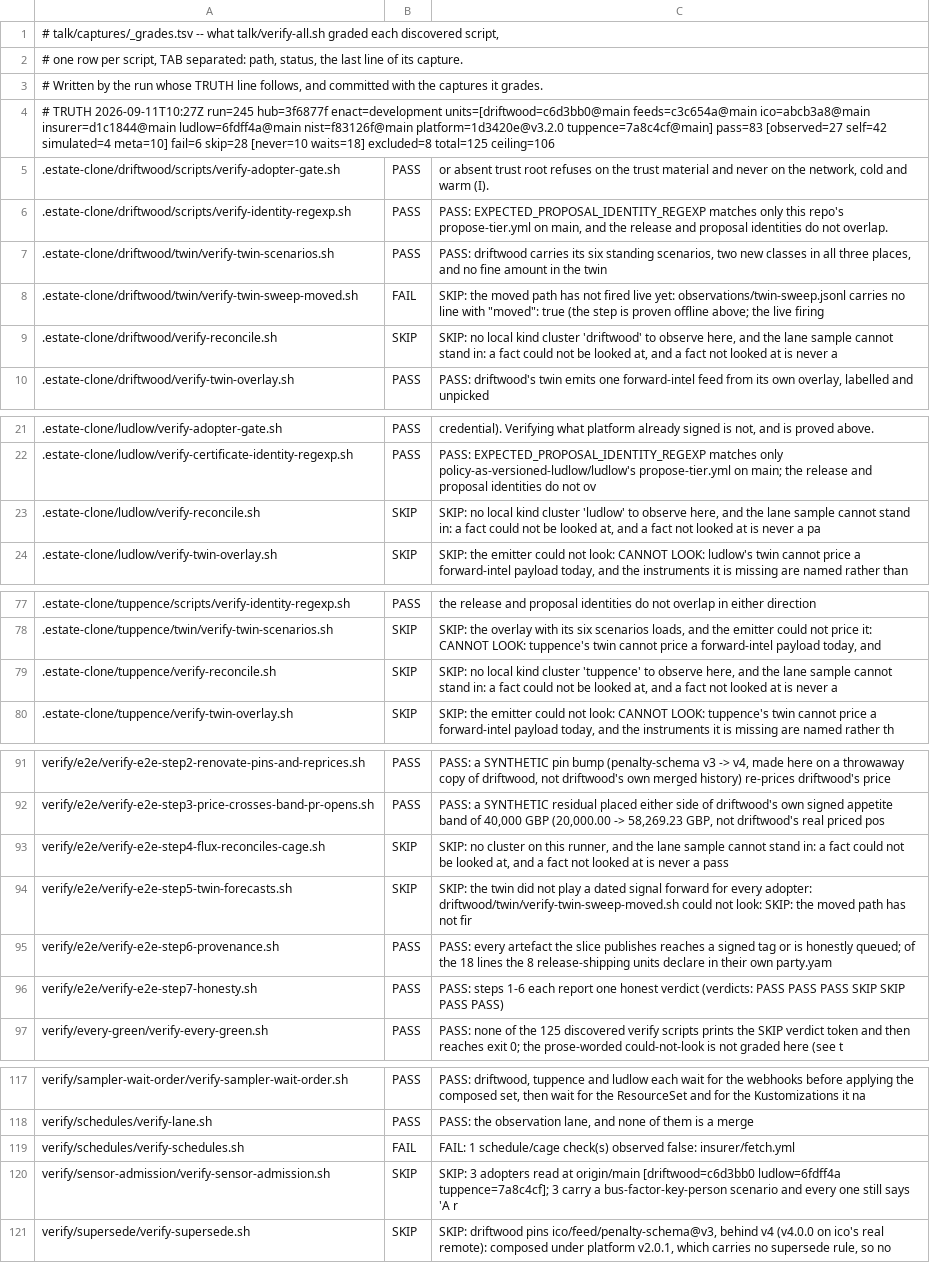
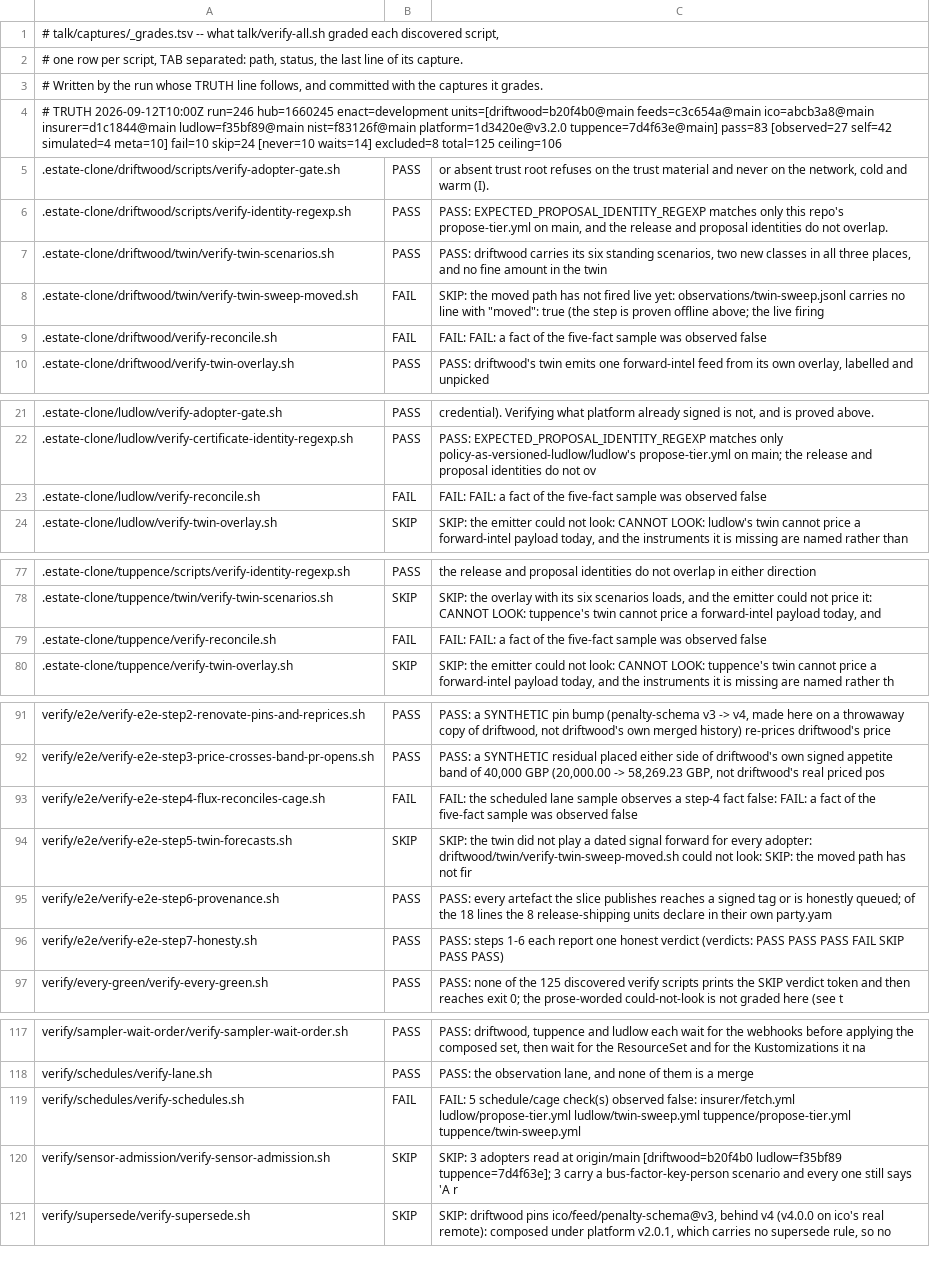
Before and after one commit to policy-as-versioned-flux/policy-as-versioned-flux, a TSV file: talk/captures/_grades.tsv, drawn as a sheet; only a part is shown, gaps mark what is left out; the diff names each change by its address in the sheet, - before the commit and + after, or states it on an @@ line.

Commit message:
truth: record run 246 [skip ci]

```diff
--- a/talk/captures/_grades.tsv
+++ b/talk/captures/_grades.tsv
-A4: # TRUTH 2026-09-11T10:27Z run=245 hub=3f6877f enact=development units=[driftwood=c6d3bb0@main feeds=c3c654a@main ico=abcb3a8@main insurer=d1c1844@main ludlow=6fdff4a@main nist=f83126f@main platform=1d3420e@v3.2.0 tuppence=7a8c4cf@main] pass=83 [observed=27 self=42 simulated=4 meta=10] fail=6 skip=28 [never=10 waits=18] excluded=8 total=125…
+A4: # TRUTH 2026-09-12T10:00Z run=246 hub=1660245 enact=development units=[driftwood=b20f4b0@main feeds=c3c654a@main ico=abcb3a8@main insurer=d1c1844@main ludlow=f35bf89@main nist=f83126f@main platform=1d3420e@v3.2.0 tuppence=7d4f63e@main] pass=83 [observed=27 self=42 simulated=4 meta=10] fail=10 skip=24 [never=10 waits=14] excluded=8 total=125…
-B9: SKIP
+B9: FAIL
-C9: SKIP: no local kind cluster 'driftwood' to observe here, and the lane sample cannot stand in: a fact could not be looked at, and a fact not looked at is never a
+C9: FAIL: FAIL: a fact of the five-fact sample was observed false
-B23: SKIP
+B23: FAIL
-C23: SKIP: no local kind cluster 'ludlow' to observe here, and the lane sample cannot stand in: a fact could not be looked at, and a fact not looked at is never a pa
+C23: FAIL: FAIL: a fact of the five-fact sample was observed false
-B79: SKIP
+B79: FAIL
-C79: SKIP: no local kind cluster 'tuppence' to observe here, and the lane sample cannot stand in: a fact could not be looked at, and a fact not looked at is never a
+C79: FAIL: FAIL: a fact of the five-fact sample was observed false
-B93: SKIP
+B93: FAIL
-C93: SKIP: no cluster on this runner, and the lane sample cannot stand in: a fact could not be looked at, and a fact not looked at is never a pass
+C93: FAIL: the scheduled lane sample observes a step-4 fact false: FAIL: a fact of the five-fact sample was observed false
-C96: …PASS PASS SKIP SKIP PASS…
+C96: …PASS PASS FAIL SKIP PASS…
-C119: FAIL: 1 schedule/cage check(s) observed false: insurer/fetch.yml
+C119: FAIL: 5 schedule/cage check(s) observed false: insurer/fetch.yml ludlow/propose-tier.yml ludlow/twin-sweep.yml tuppence/propose-tier.yml tuppence/twin-sweep.yml
-C120: …at origin/main [driftwood=c6d3bb0 ludlow=6fdff4a tuppence=7a8c4cf]; 3 carry…
+C120: …at origin/main [driftwood=b20f4b0 ludlow=f35bf89 tuppence=7d4f63e]; 3 carry…
```
Also changed, not shown: 32 other files.
